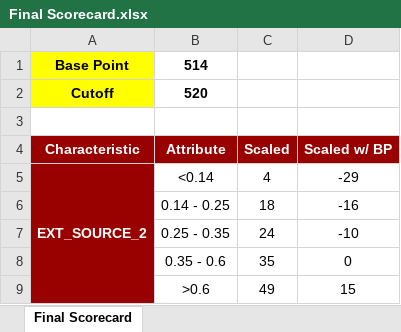
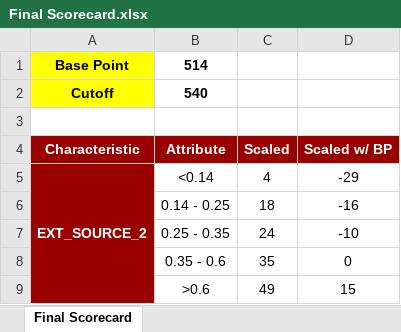
Before and after one commit to ystan98/FA, an Excel workbook: Final Scorecard.xlsx, sheet Final Scorecard, drawn as a sheet; only a part is shown; values as stored, in another font and other column widths than the file's, no borders; the diff names each change by its address in the sheet, - before the commit and + after, or states it on an @@ line.

Commit message:
fix: update cut-off score

```diff
--- a/Final Scorecard.xlsx (sheet Final Scorecard)
+++ b/Final Scorecard.xlsx (sheet Final Scorecard)
-B2 (Attribute): 520
+B2 (Attribute): 540
```
Also changed, not shown: 1 other file.
